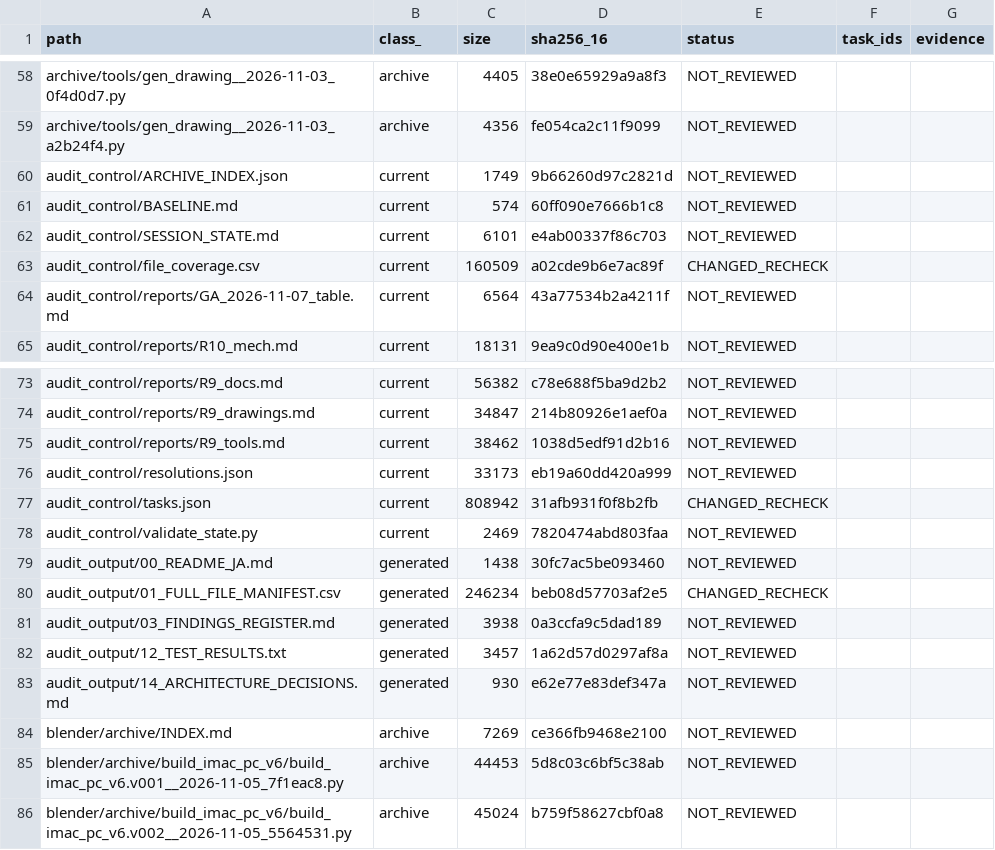
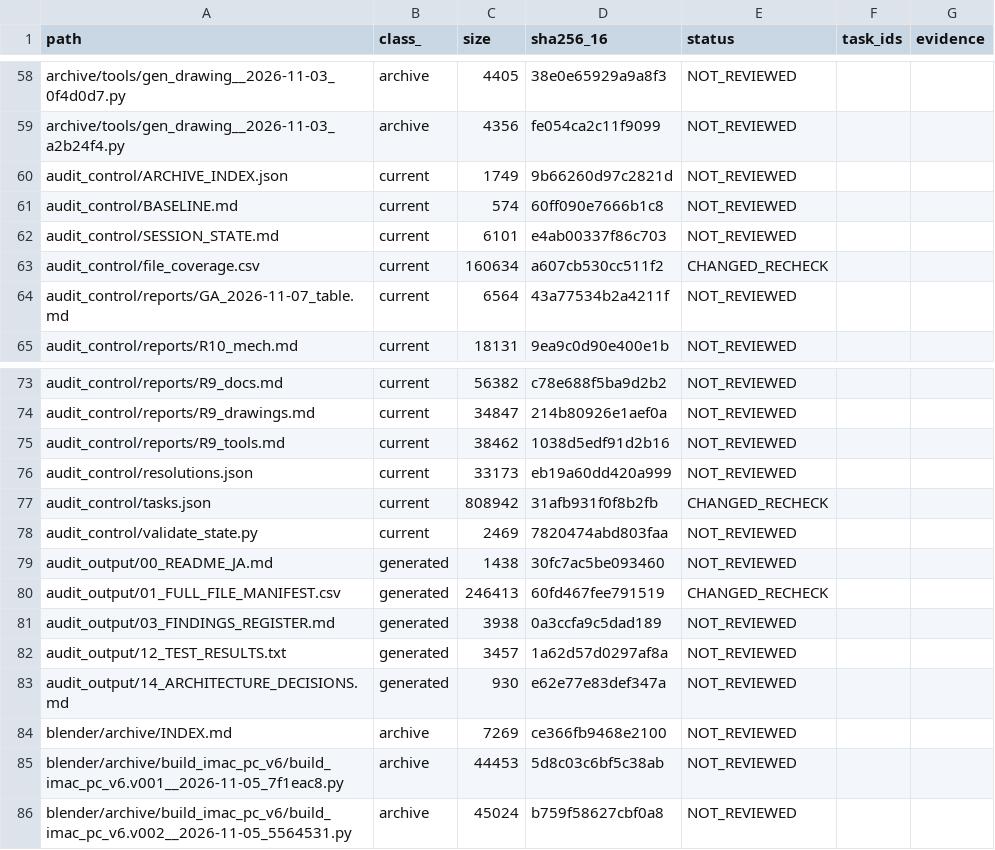
Before and after one commit to mai-ima/imac, a CSV file: audit_control/file_coverage.csv, drawn as a sheet; only a part is shown, gaps mark what is left out.

```diff
--- a/audit_control/file_coverage.csv
+++ b/audit_control/file_coverage.csv
@@ -62,3 +62,3 @@ audit_control/BASELINE.md,current,574,60ff090e7666b1c8,NOT_REVIEWED,,
 audit_control/SESSION_STATE.md,current,6101,e4ab00337f86c703,NOT_REVIEWED,,
-audit_control/file_coverage.csv,current,160509,a02cde9b6e7ac89f,CHANGED_RECHECK,,
+audit_control/file_coverage.csv,current,160634,a607cb530cc511f2,CHANGED_RECHECK,,
 audit_control/reports/GA_2026-11-07_table.md,current,6564,43a77534b2a4211f,NOT_REVIEWED,,
@@ -79,3 +79,3 @@ audit_control/validate_state.py,current,2469,7820474abd803faa,NOT_REVIEWED,,
 audit_output/00_README_JA.md,generated,1438,30fc7ac5be093460,NOT_REVIEWED,,
-audit_output/01_FULL_FILE_MANIFEST.csv,generated,246234,beb08d57703af2e5,CHANGED_RECHECK,,
+audit_output/01_FULL_FILE_MANIFEST.csv,generated,246413,60fd467fee791519,CHANGED_RECHECK,,
 audit_output/03_FINDINGS_REGISTER.md,generated,3938,0a3ccfa9c5dad189,NOT_REVIEWED,,
```
Also changed, not shown: audit_output/01_FULL_FILE_MANIFEST.csv.
